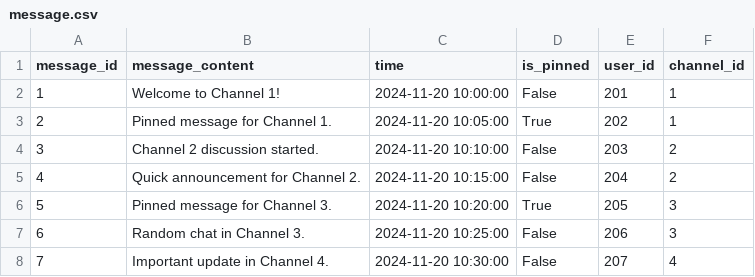
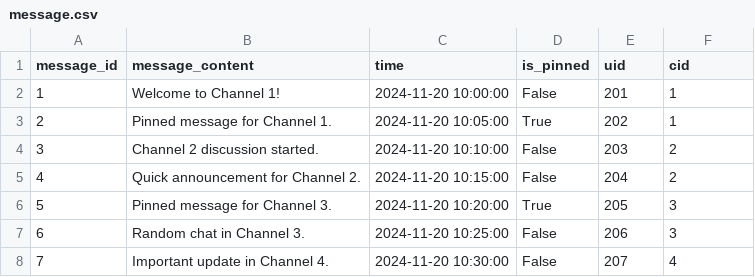
Before and after one commit to AliceeLe/262Project, a CSV file: data/message.csv, drawn as a sheet; only a part is shown.

```diff
--- a/data/message.csv
+++ b/data/message.csv
@@ -1,2 +1,2 @@
-message_id,message_content,time,is_pinned,user_id,channel_id
+message_id,message_content,time,is_pinned,uid,cid
 1,"Welcome to Channel 1!",2024-11-20 10:00:00,False,201,1
```
Also changed, not shown: 1 other file.
